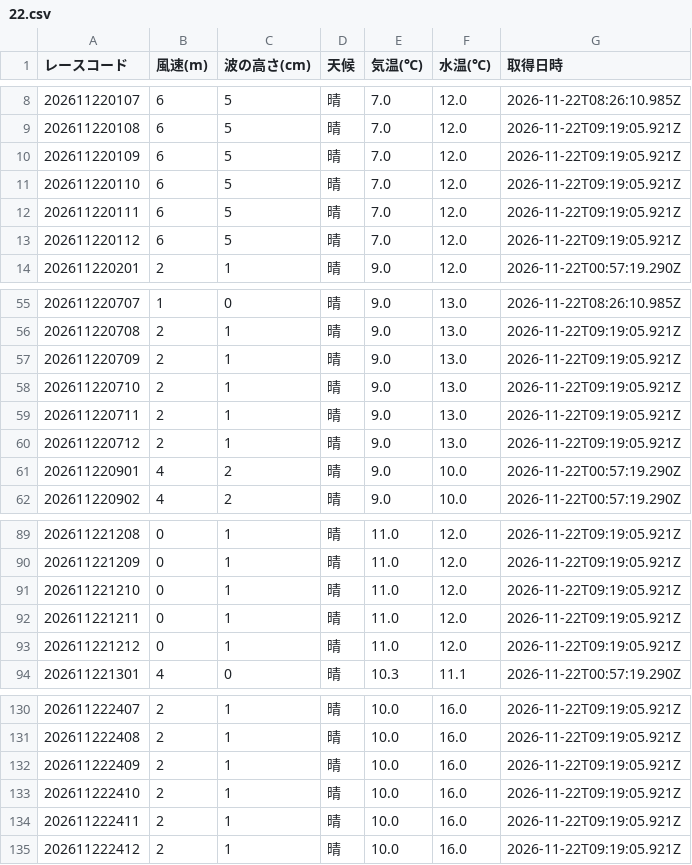
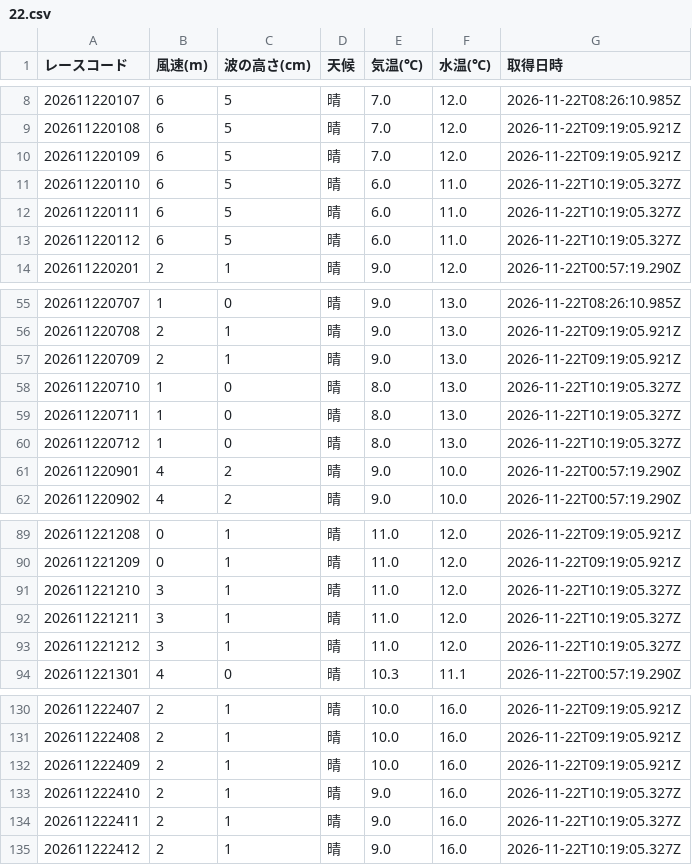
Before and after one commit to crm01300816/boat-analytics, a CSV file: public/data/previews/sui/2026/11/22.csv, drawn as a sheet; only a part is shown, gaps mark what is left out.

```diff
--- a/public/data/previews/sui/2026/11/22.csv
+++ b/public/data/previews/sui/2026/11/22.csv
@@ -10,5 +10,5 @@
 202611220109,6,5,晴,7.0,12.0,2026-11-22T09:19:05.921Z
-202611220110,6,5,晴,7.0,12.0,2026-11-22T09:19:05.921Z
-202611220111,6,5,晴,7.0,12.0,2026-11-22T09:19:05.921Z
-202611220112,6,5,晴,7.0,12.0,2026-11-22T09:19:05.921Z
+202611220110,6,5,晴,6.0,11.0,2026-11-22T10:19:05.327Z
+202611220111,6,5,晴,6.0,11.0,2026-11-22T10:19:05.327Z
+202611220112,6,5,晴,6.0,11.0,2026-11-22T10:19:05.327Z
 202611220201,2,1,晴,9.0,12.0,2026-11-22T00:57:19.290Z
@@ -57,5 +57,5 @@
 202611220709,2,1,晴,9.0,13.0,2026-11-22T09:19:05.921Z
-202611220710,2,1,晴,9.0,13.0,2026-11-22T09:19:05.921Z
-202611220711,2,1,晴,9.0,13.0,2026-11-22T09:19:05.921Z
-202611220712,2,1,晴,9.0,13.0,2026-11-22T09:19:05.921Z
+202611220710,1,0,晴,8.0,13.0,2026-11-22T10:19:05.327Z
+202611220711,1,0,晴,8.0,13.0,2026-11-22T10:19:05.327Z
+202611220712,1,0,晴,8.0,13.0,2026-11-22T10:19:05.327Z
 202611220901,4,2,晴,9.0,10.0,2026-11-22T00:57:19.290Z
@@ -90,5 +90,5 @@
 202611221209,0,1,晴,11.0,12.0,2026-11-22T09:19:05.921Z
-202611221210,0,1,晴,11.0,12.0,2026-11-22T09:19:05.921Z
-202611221211,0,1,晴,11.0,12.0,2026-11-22T09:19:05.921Z
-202611221212,0,1,晴,11.0,12.0,2026-11-22T09:19:05.921Z
+202611221210,3,1,晴,11.0,12.0,2026-11-22T10:19:05.327Z
+202611221211,3,1,晴,11.0,12.0,2026-11-22T10:19:05.327Z
+202611221212,3,1,晴,11.0,12.0,2026-11-22T10:19:05.327Z
 202611221301,4,0,晴,10.3,11.1,2026-11-22T00:57:19.290Z
@@ -132,4 +132,4 @@
 202611222409,2,1,晴,10.0,16.0,2026-11-22T09:19:05.921Z
-202611222410,2,1,晴,10.0,16.0,2026-11-22T09:19:05.921Z
-202611222411,2,1,晴,10.0,16.0,2026-11-22T09:19:05.921Z
-202611222412,2,1,晴,10.0,16.0,2026-11-22T09:19:05.921Z
+202611222410,2,1,晴,9.0,16.0,2026-11-22T10:19:05.327Z
+202611222411,2,1,晴,9.0,16.0,2026-11-22T10:19:05.327Z
+202611222412,2,1,晴,9.0,16.0,2026-11-22T10:19:05.327Z
```
Also changed, not shown: public/data/previews/od3/2026/11/22.csv, public/data/previews/stt/2026/11/22.csv, 1 other file.
